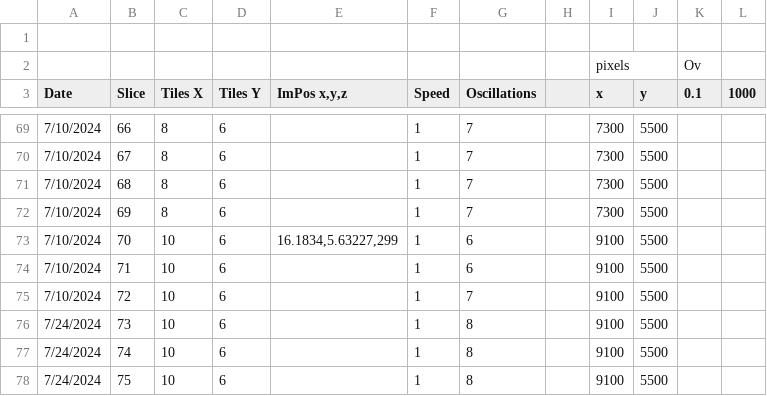
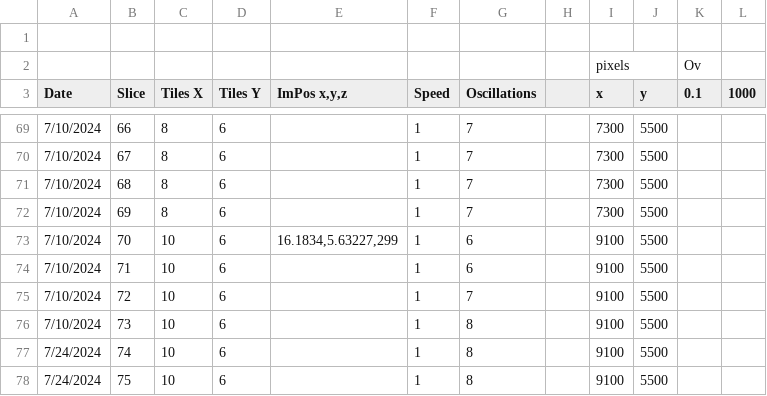
Before and after one commit to rhuxfo/midb_cmc_ps-oct, a CSV file: slurm/Moe.csv, drawn as a sheet; only a part is shown, gaps mark what is left out.

Commit message:
Update Moe.csv
Slice 73 date change

```diff
--- a/slurm/Moe.csv
+++ b/slurm/Moe.csv
@@ -75,3 +75,3 @@ Date,Slice,Tiles X,Tiles Y,"ImPos x,y,z",Speed,Oscillations,,x,y,0.1,1000
 7/10/2024,72,10,6,,1,7,,9100,5500,,
-7/24/2024,73,10,6,,1,8,,9100,5500,,
+7/10/2024,73,10,6,,1,8,,9100,5500,,
 7/24/2024,74,10,6,,1,8,,9100,5500,,
```
